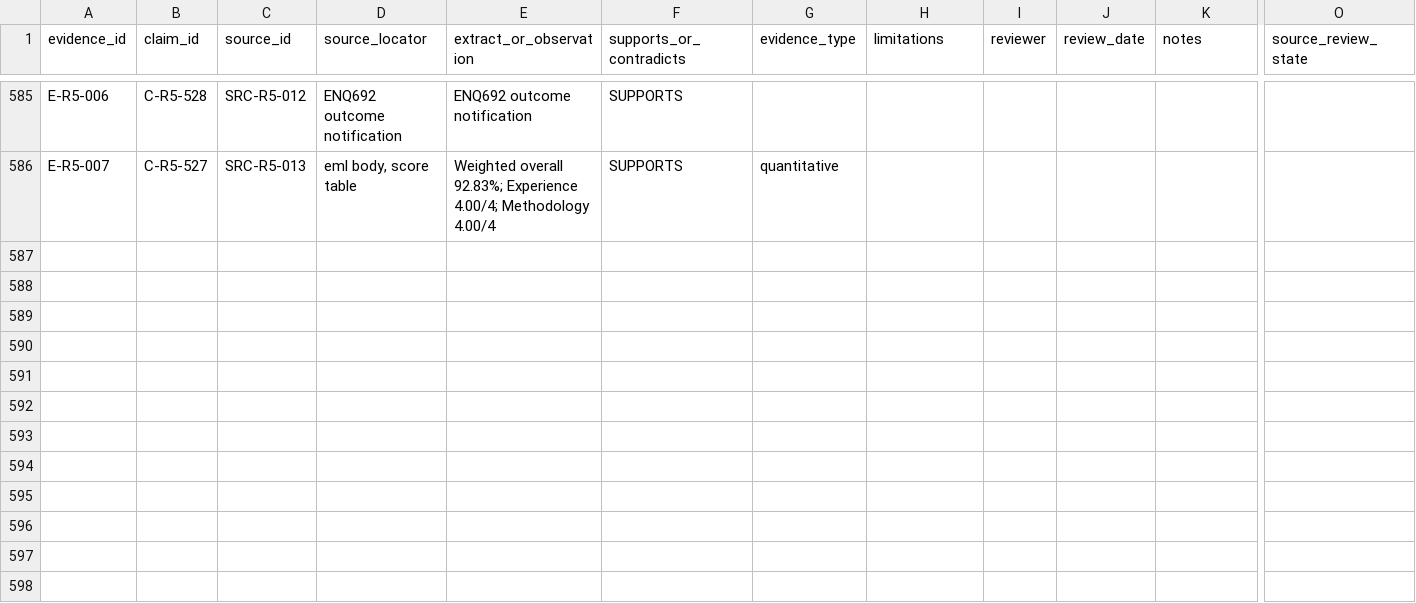
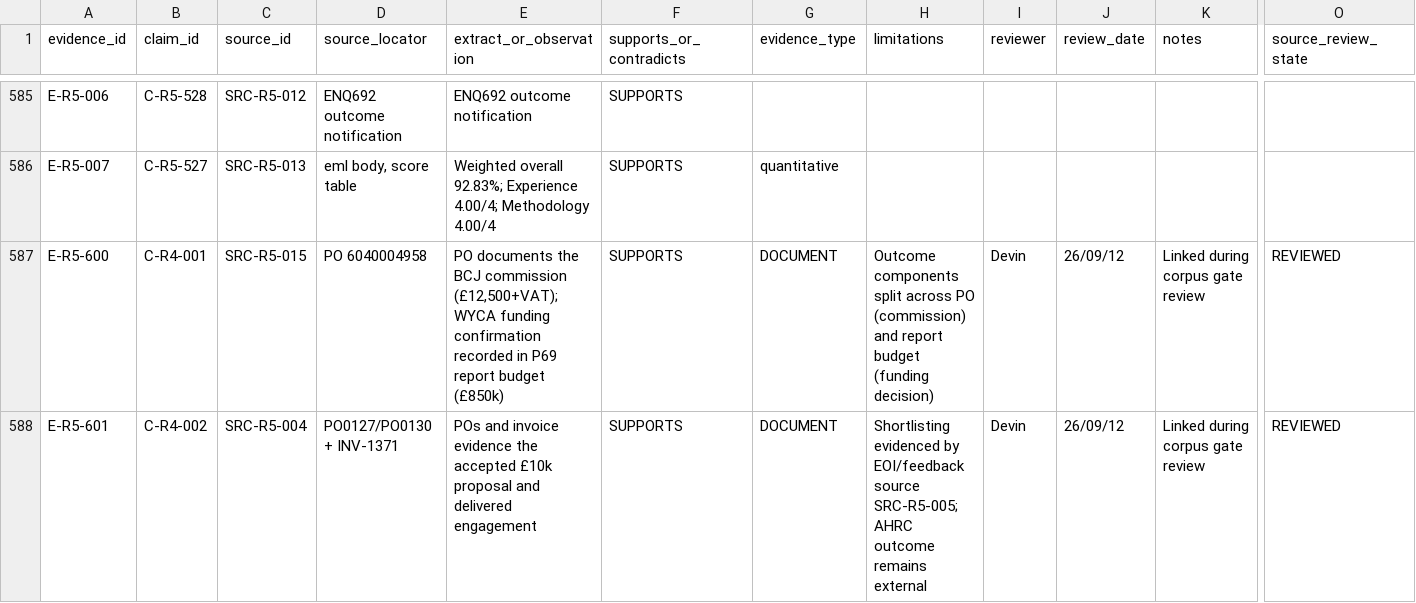
Before and after one commit to iainbe/ProjectClassifier, a CSV file: 05_evidence_links.csv, drawn as a sheet; only a part is shown, gaps mark what is left out; rows hold the shown columns only; the diff names each change by its address in the sheet, - before the commit and + after, or states it on an @@ line.

Commit message:
Five-gate corpus review: PASS to proceed; 2 orphan claims linked; standing conditions set

```diff
--- a/05_evidence_links.csv
+++ b/05_evidence_links.csv
+row 587: E-R5-600 | C-R4-001 | SRC-R5-015 | PO 6040004958 | PO documents the BCJ commission (£12,500+VAT); WYCA funding confirmation recorded in P69 report budget (£850k) | SUPPORTS | DOCUMENT | Outcome components split across PO (commission) and report budget (funding decision) | Devin | 26/09/12 | Linked during corpus gate review | REVIEWED
+row 588: E-R5-601 | C-R4-002 | SRC-R5-004 | PO0127/PO0130 + INV-1371 | POs and invoice evidence the accepted £10k proposal and delivered engagement | SUPPORTS | DOCUMENT | Shortlisting evidenced by EOI/feedback source SRC-R5-005; AHRC outcome remains external | Devin | 26/09/12 | Linked during corpus gate review | REVIEWED
```
Also changed, not shown: 10_review_history.csv, 3 other files.
